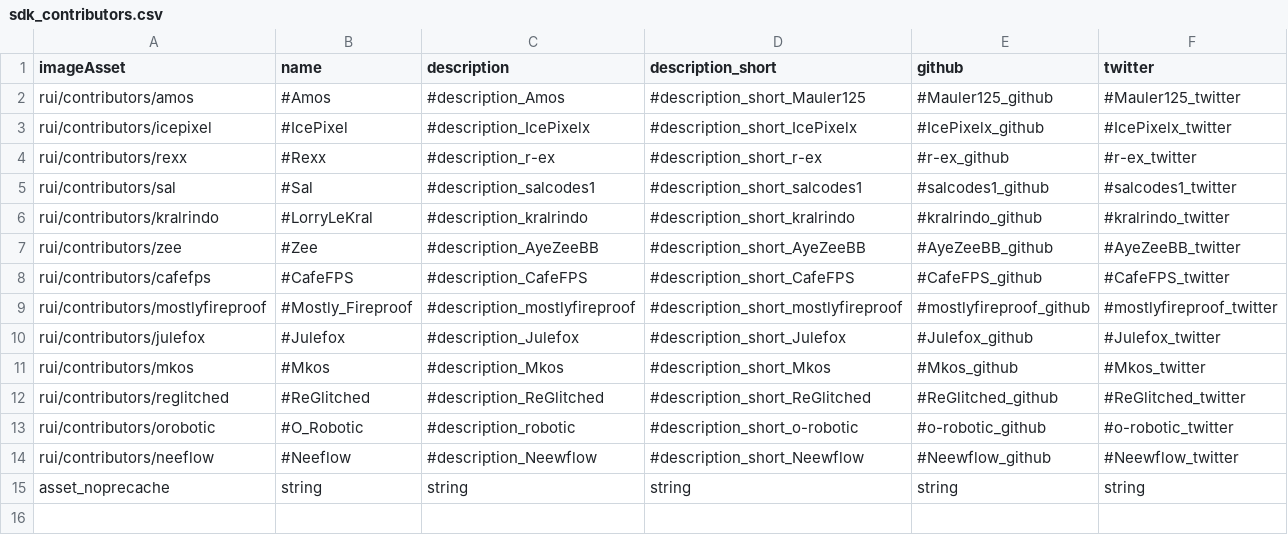
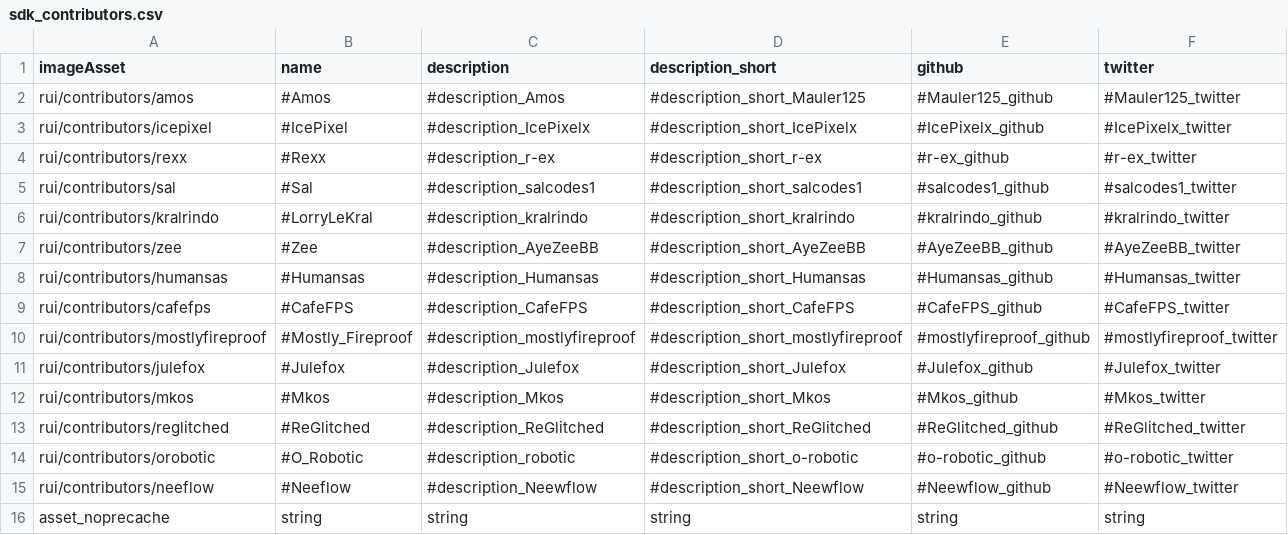
Before and after one commit to kralrindo/R5Reloaded-AssetRpaks, a CSV file: sdk_depot/assets_sdk/datatable/custom/sdk_contributors.csv, drawn as a sheet.

Commit message:
update assets, new loadscreens and map fixes

```diff
--- a/sdk_depot/assets_sdk/datatable/custom/sdk_contributors.csv
+++ b/sdk_depot/assets_sdk/datatable/custom/sdk_contributors.csv
@@ -7,2 +7,3 @@
 "rui/contributors/zee","#Zee","#description_AyeZeeBB","#description_short_AyeZeeBB","#AyeZeeBB_github","#AyeZeeBB_twitter"
+"rui/contributors/humansas","#Humansas","#description_Humansas","#description_short_Humansas","#Humansas_github","#Humansas_twitter"
 "rui/contributors/cafefps","#CafeFPS","#description_CafeFPS","#description_short_CafeFPS","#CafeFPS_github","#CafeFPS_twitter"
```
Also changed, not shown: 25 other files.
